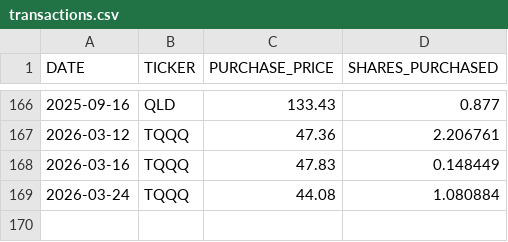
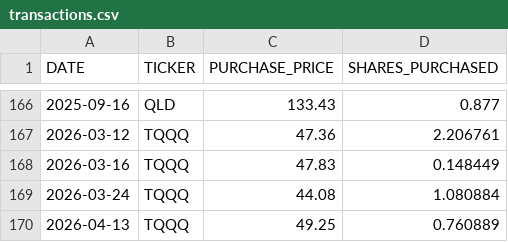
Before and after one commit to craigrow/Simple_Portfolio, a CSV file: portfolios/tqqq_portfolio/transactions.csv, drawn as a sheet; only a part is shown, gaps mark what is left out; the diff names each change by its address in the sheet, - before the commit and + after, or states it on an @@ line.

Commit message:
Add TQQQ and RKLB transactions for 2026-04-13

```diff
--- a/portfolios/tqqq_portfolio/transactions.csv
+++ b/portfolios/tqqq_portfolio/transactions.csv
+row 170: 2026-04-13 | TQQQ | 49.25 | 0.760889
```
Also changed, not shown: portfolios/foolish_portfolio/transactions.csv.
